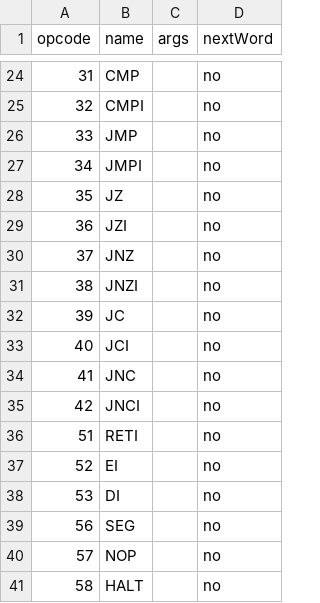
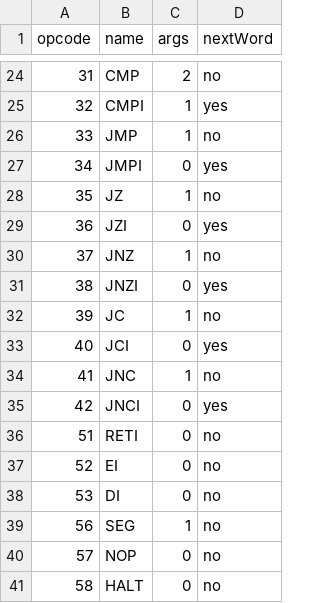
Before and after one commit to HridayKh/HK8, a CSV file: hk8-sim/src/main/resources/isaMap.csv, drawn as a sheet; only a part is shown, gaps mark what is left out; the diff covers the shown part only.

```diff
--- a/hk8-sim/src/main/resources/isaMap.csv
+++ b/hk8-sim/src/main/resources/isaMap.csv
@@ -24,18 +24,18 @@ opcode,name,args,nextWord
-31,CMP,,no
-32,CMPI,,no
-33,JMP,,no
-34,JMPI,,no
-35,JZ,,no
-36,JZI,,no
-37,JNZ,,no
-38,JNZI,,no
-39,JC,,no
-40,JCI,,no
-41,JNC,,no
-42,JNCI,,no
-51,RETI,,no
-52,EI,,no
-53,DI,,no
-56,SEG,,no
-57,NOP,,no
-58,HALT,,no
+31,CMP,2,no
+32,CMPI,1,yes
+33,JMP,1,no
+34,JMPI,0,yes
+35,JZ,1,no
+36,JZI,0,yes
+37,JNZ,1,no
+38,JNZI,0,yes
+39,JC,1,no
+40,JCI,0,yes
+41,JNC,1,no
+42,JNCI,0,yes
+51,RETI,0,no
+52,EI,0,no
+53,DI,0,no
+56,SEG,1,no
+57,NOP,0,no
+58,HALT,0,no
```
Also changed, not shown: 8 added rows, 8 removed rows and 19 edited cells elsewhere in this file, 15 other files.
